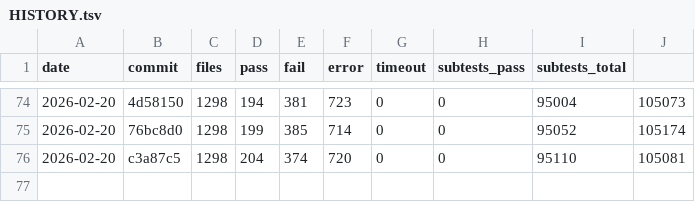
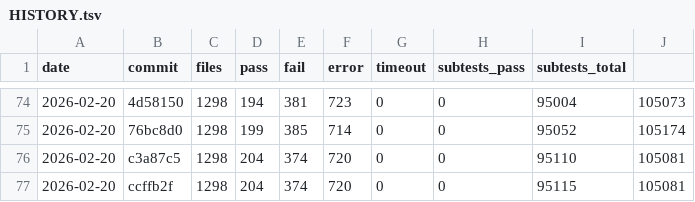
Before and after one commit to tokuhirom/mutsu, a TSV file: HISTORY.tsv, drawn as a sheet; only a part is shown, gaps mark what is left out.

```diff
--- a/HISTORY.tsv
+++ b/HISTORY.tsv
@@ -76 +76,2 @@ date	commit	files	pass	fail	error	timeout	subtests_pass	subtests_total
 2026-02-20	c3a87c5	1298	204	374	720	0	0	95110	105081
+2026-02-20	ccffb2f	1298	204	374	720	0	0	95115	105081
```
Also changed, not shown: 2 other files.
